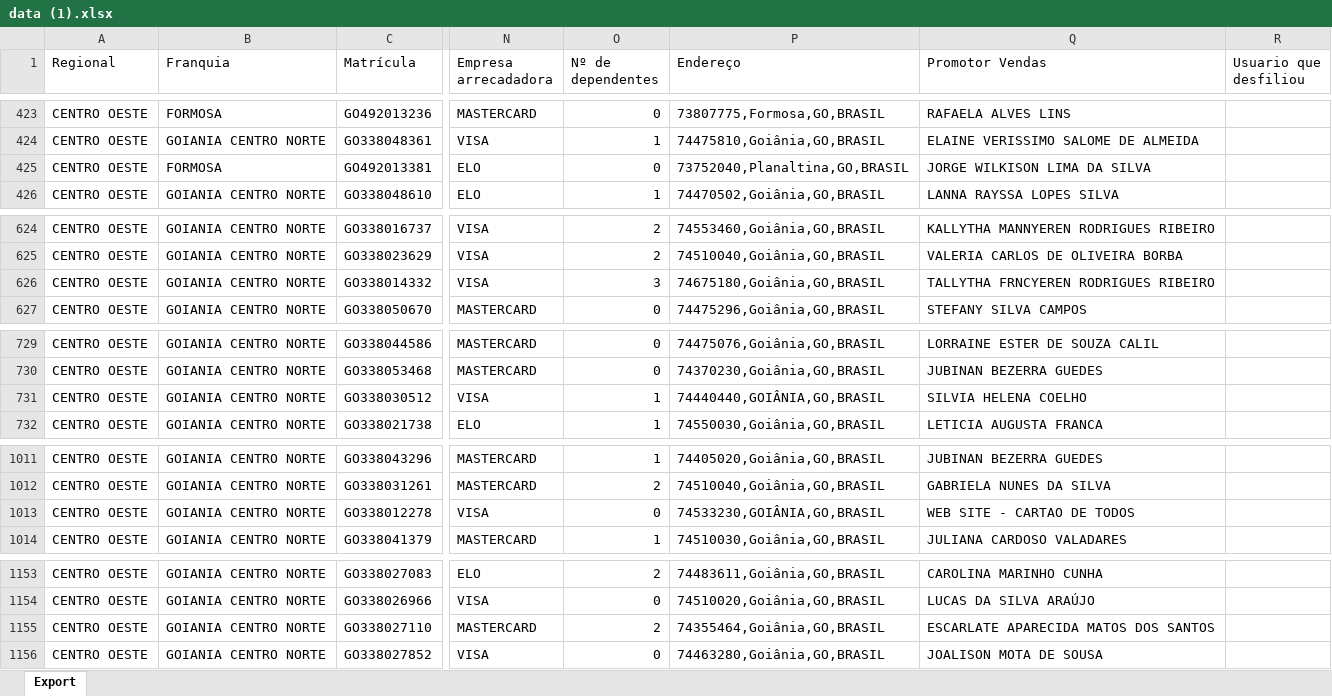
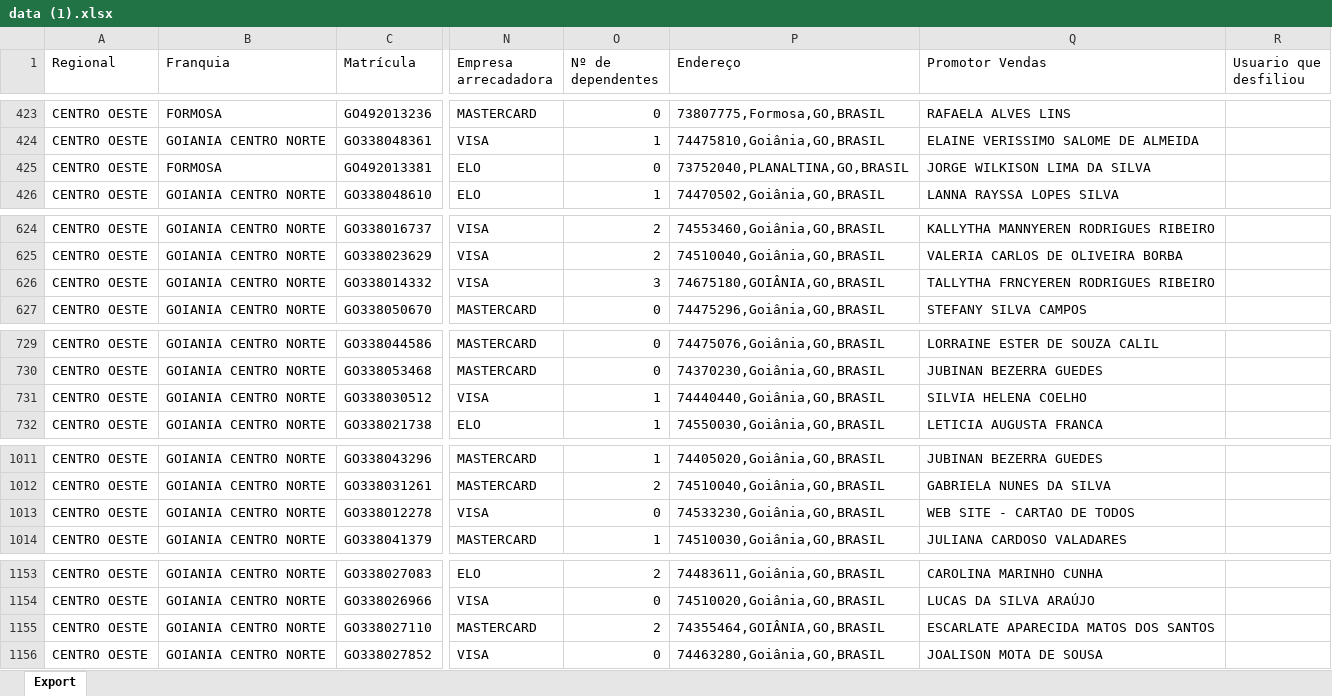
Before and after one commit to CentraldeControle/CDT, an Excel workbook: data (1).xlsx, sheet Export, drawn as a sheet; only a part is shown, gaps mark what is left out; values as stored, in another font and other column widths than the file's, no borders; the diff covers the shown part only; the diff names each change by its address in the sheet, - before the commit and + after, or states it on an @@ line.

```diff
--- a/data (1).xlsx (sheet Export)
+++ b/data (1).xlsx (sheet Export)
-P425 (Endereço): 73752040,Planaltina,GO,BRASIL
+P425 (Endereço): 73752040,PLANALTINA,GO,BRASIL
-P626 (Endereço): 74675180,Goiânia,GO,BRASIL
+P626 (Endereço): 74675180,GOIÂNIA,GO,BRASIL
-P731 (Endereço): 74440440,GOIÂNIA,GO,BRASIL
+P731 (Endereço): 74440440,Goiânia,GO,BRASIL
-P1013 (Endereço): 74533230,GOIÂNIA,GO,BRASIL
+P1013 (Endereço): 74533230,Goiânia,GO,BRASIL
-P1155 (Endereço): 74355464,Goiânia,GO,BRASIL
+P1155 (Endereço): 74355464,GOIÂNIA,GO,BRASIL
```
Also changed, not shown: 17 added rows, 5 removed rows and 33 edited cells elsewhere in this sheet, data (2).xlsx, data.xlsx.
